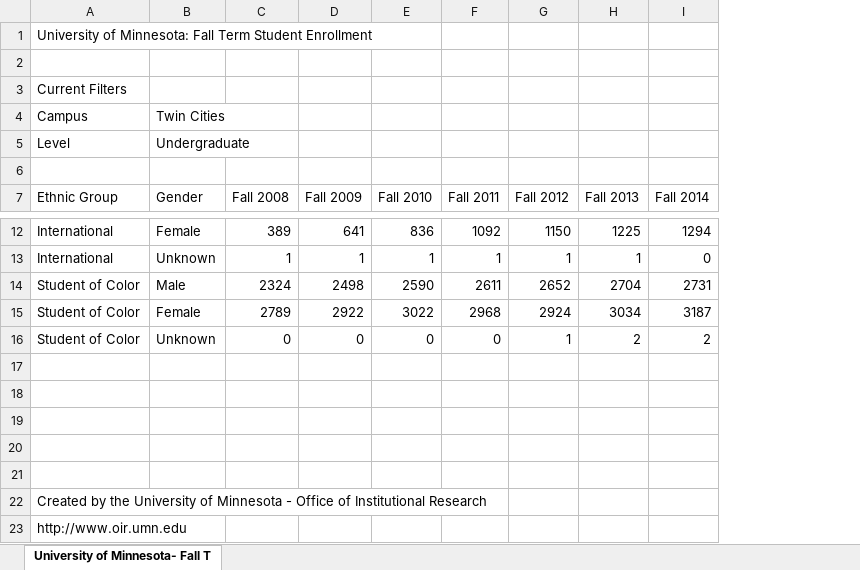
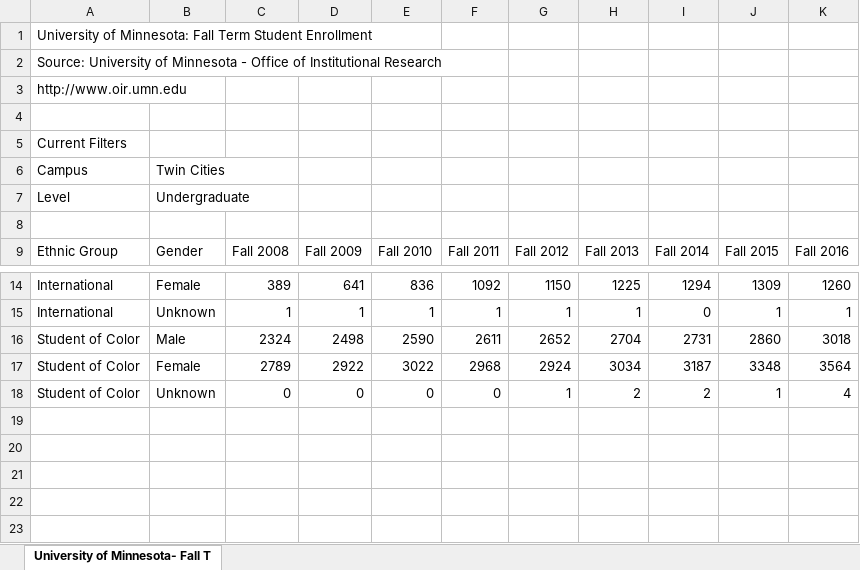
Before and after one commit to mjwebster/DataJ, an Excel workbook: spreadsheets/UMN_fallenroll.xlsx, sheet University of Minnesota- Fall T, drawn as a sheet; only a part is shown, gaps mark what is left out; values as stored, in another font and other column widths than the file's, no borders; removed rows and columns are numbered as before the commit, all else as after; the diff names each change by its address in the sheet, - before the commit and + after, or states it on an @@ line.

Commit message:
add new data

```diff
--- a/spreadsheets/UMN_fallenroll.xlsx (sheet University of Minnesota- Fall T)
+++ b/spreadsheets/UMN_fallenroll.xlsx (sheet University of Minnesota- Fall T)
+column J, row 9: Fall 2015; rows 14-18: 1309 | 1 | 2860 | 3348 | 1
+column K, row 9: Fall 2016; rows 14-18: 1260 | 1 | 3018 | 3564 | 4
+row 2: Source: University of Minnesota - Office of Institutional Research
@@ row 23 moved to row 3: http://www.oir.umn.edu @@
-row 17: (empty)
-row 18: (empty)
-row 19: (empty)
-row 20: (empty)
-row 21: (empty)
-row 22: Created by the University of Minnesota - Office of Institutional Research
```
Also changed, not shown: 1 other file.
